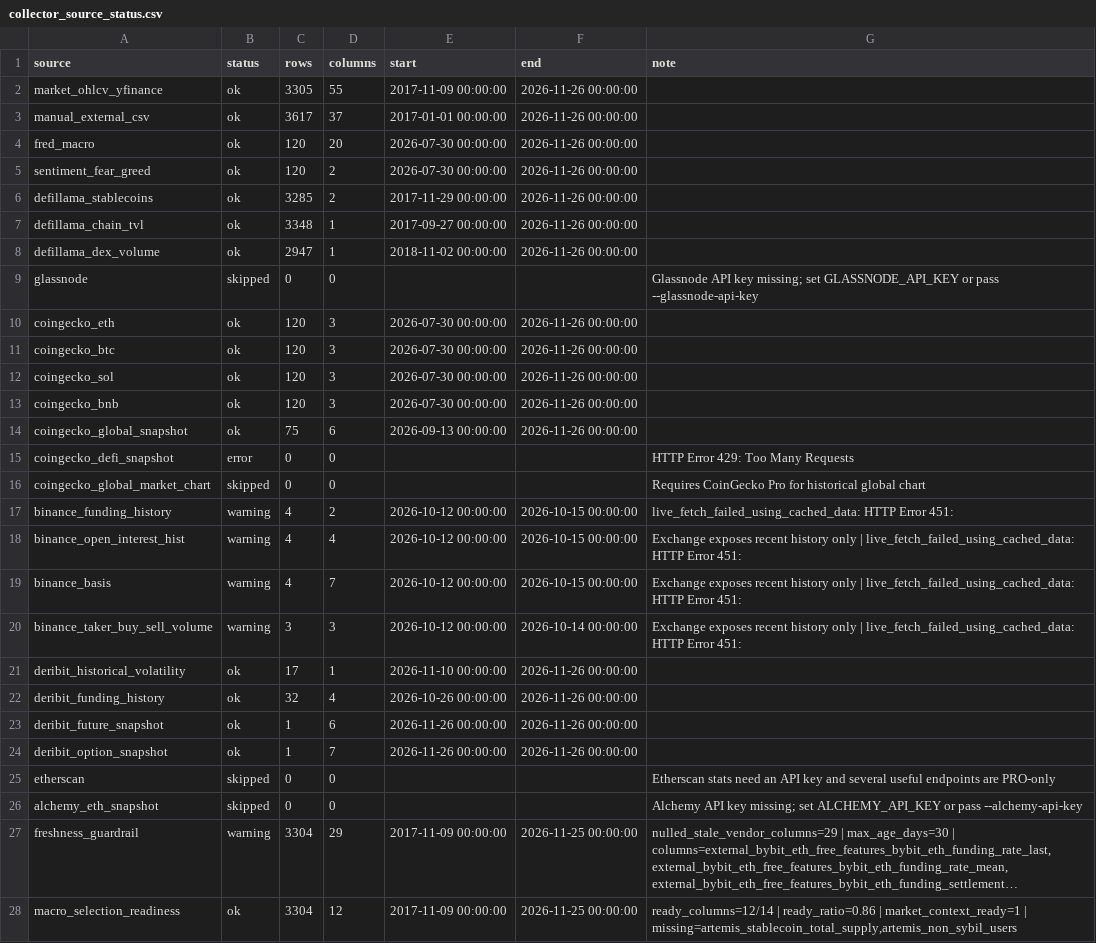
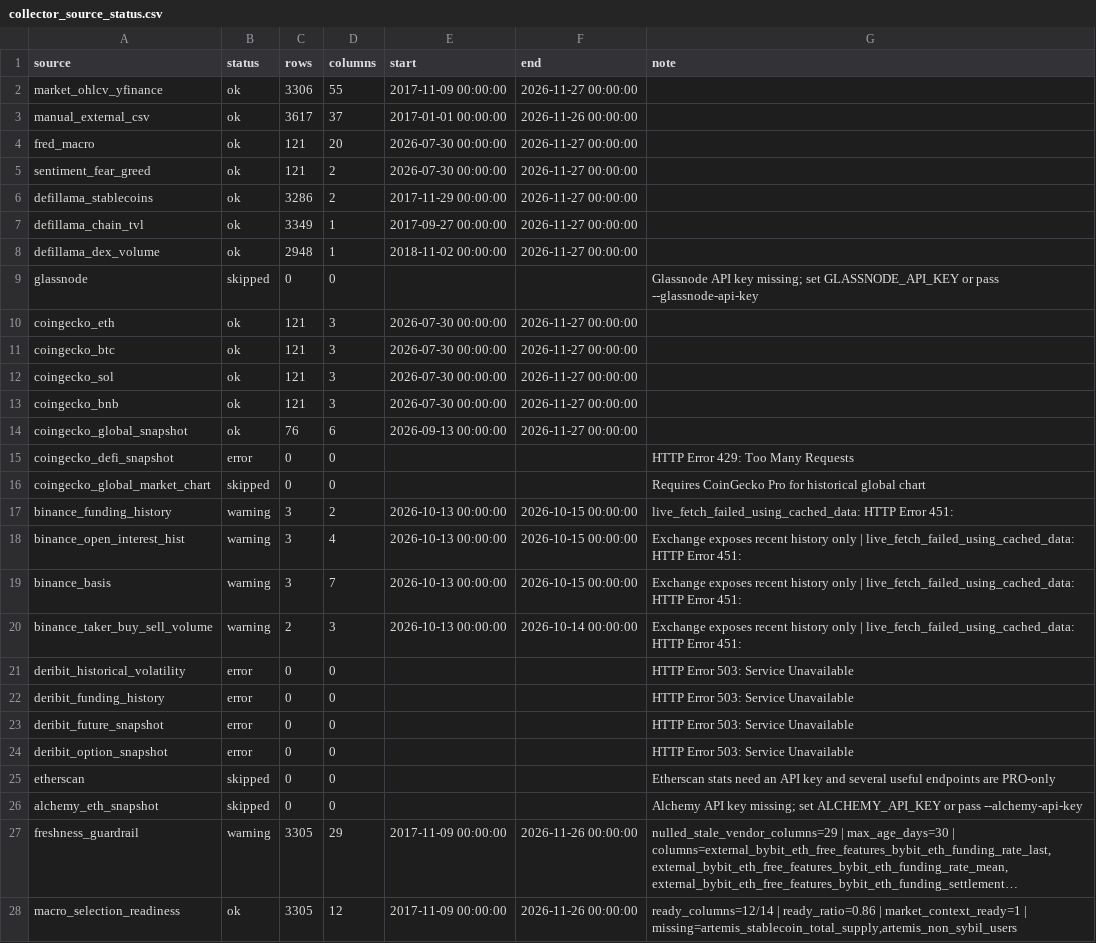
Before and after one commit to wscha231/eth-dashboard, a CSV file: lake/reports/collector_source_status.csv, drawn as a sheet; long unchanged cells end in …; the diff names each change by its address in the sheet, - before the commit and + after, or states it on an @@ line.

```diff
--- a/lake/reports/collector_source_status.csv
+++ b/lake/reports/collector_source_status.csv
-C2 (rows): 3305
+C2 (rows): 3306
-F2 (end): 2026-11-26 00:00:00
+F2 (end): 2026-11-27 00:00:00
-C4:C5 (rows): 120
+C4:C5 (rows): 121
-F4:F8 (end): 2026-11-26 00:00:00
+F4:F8 (end): 2026-11-27 00:00:00
-C6 (rows): 3285
+C6 (rows): 3286
-C7 (rows): 3348
+C7 (rows): 3349
-C8 (rows): 2947
+C8 (rows): 2948
-C10:C13 (rows): 120
+C10:C13 (rows): 121
-F10:F14 (end): 2026-11-26 00:00:00
+F10:F14 (end): 2026-11-27 00:00:00
-C14 (rows): 75
+C14 (rows): 76
-C17:C19 (rows): 4
+C17:C19 (rows): 3
-E17:E20 (start): 2026-10-12 00:00:00
+E17:E20 (start): 2026-10-13 00:00:00
-C20 (rows): 3
+C20 (rows): 2
-B21:B24 (status): ok
+B21:B24 (status): error
-C21 (rows): 17
+C21 (rows): 0
-D21 (columns): 1
+D21 (columns): 0
-E21 (start): 2026-11-10 00:00:00
+E21 (start): (empty)
-F21:F24 (end): 2026-11-26 00:00:00
+F21:F24 (end): (empty)
-G21:G24 (note): (empty)
+G21:G24 (note): HTTP Error 503: Service Unavailable
-C22 (rows): 32
+C22 (rows): 0
-D22 (columns): 4
+D22 (columns): 0
-E22 (start): 2026-10-26 00:00:00
+E22 (start): (empty)
-C23:C24 (rows): 1
+C23:C24 (rows): 0
-D23 (columns): 6
+D23 (columns): 0
-E23:E24 (start): 2026-11-26 00:00:00
+E23:E24 (start): (empty)
-D24 (columns): 7
+D24 (columns): 0
-C27:C28 (rows): 3304
+C27:C28 (rows): 3305
-F27:F28 (end): 2026-11-25 00:00:00
+F27:F28 (end): 2026-11-26 00:00:00
```
Also changed, not shown: lake/gold/eth_master_schema.csv, lake/gold/eth_provisional_daily.csv, 23 other files.
